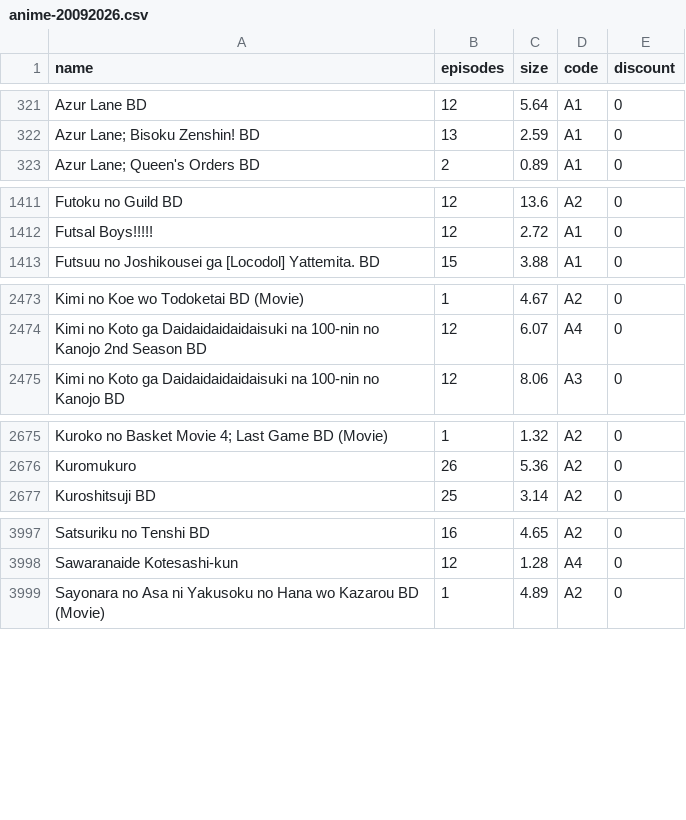
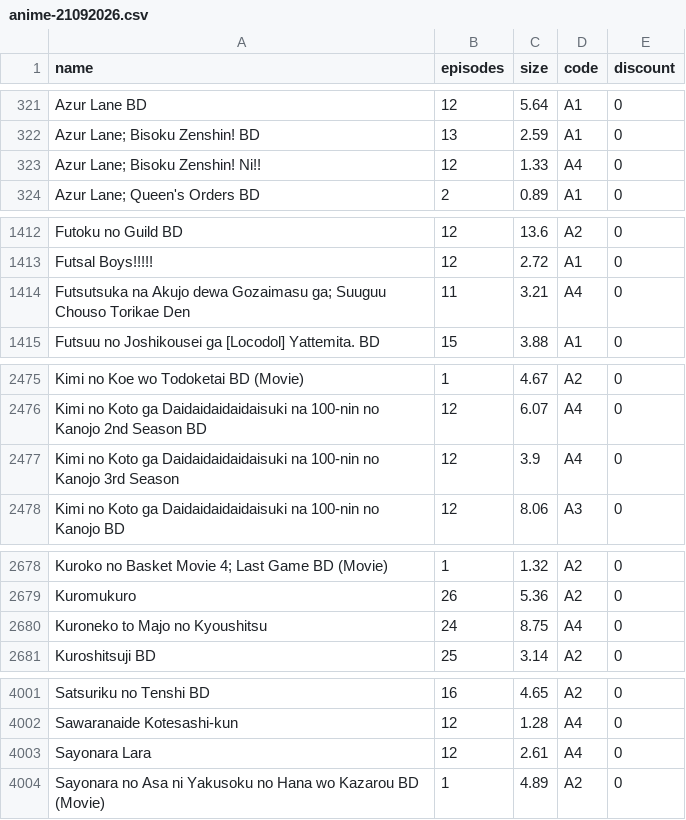
Before and after one commit to Tofan02/anime_store, a CSV file: data/anime-21092026.csv (was data/anime-20092026.csv), drawn as a sheet; only a part is shown, gaps mark what is left out; the diff covers the shown part only; the diff names each change by its address in the sheet, - before the commit and + after, or states it on an @@ line.

Commit message:
Update Anime Baru

```diff
--- a/data/anime-20092026.csv
+++ b/data/anime-21092026.csv
+row 323: Azur Lane; Bisoku Zenshin! Ni!! | 12 | 1.33 | A4 | 0
+row 1414: Futsutsuka na Akujo dewa Gozaimasu ga; Suuguu Chouso Torikae Den | 11 | 3.21 | A4 | 0
+row 2477: Kimi no Koto ga Daidaidaidaidaisuki na 100-nin no Kanojo 3rd Season | 12 | 3.9 | A4 | 0
+row 2680: Kuroneko to Majo no Kyoushitsu | 24 | 8.75 | A4 | 0
+row 4003: Sayonara Lara | 12 | 2.61 | A4 | 0
```
Also changed, not shown: 1 added row elsewhere in this file, 1 other file.
